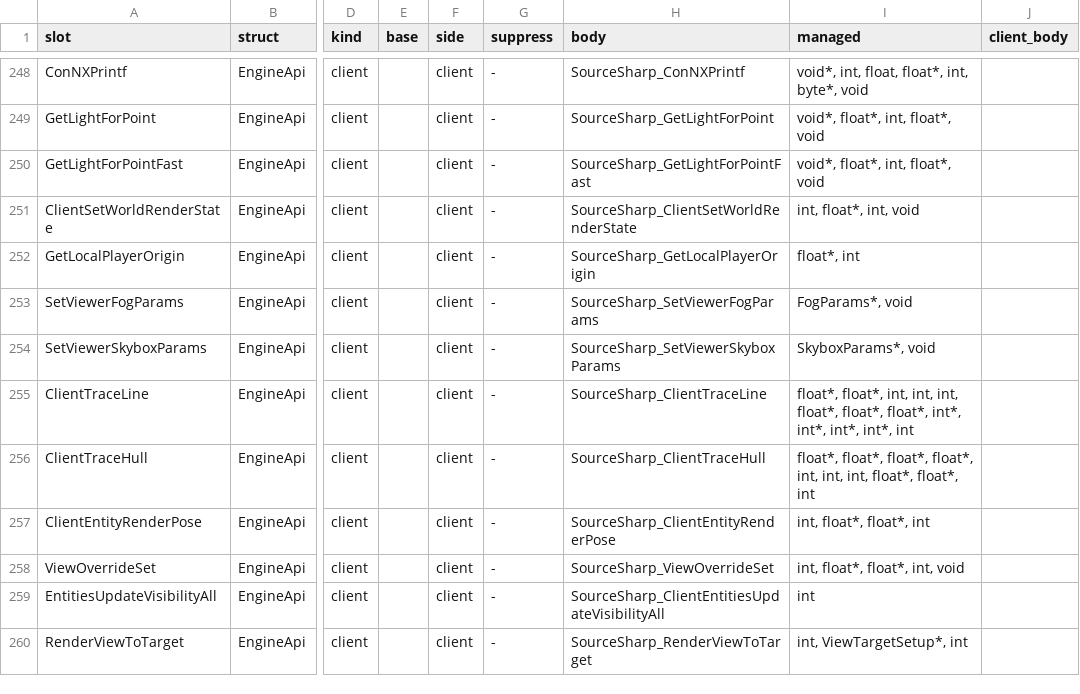
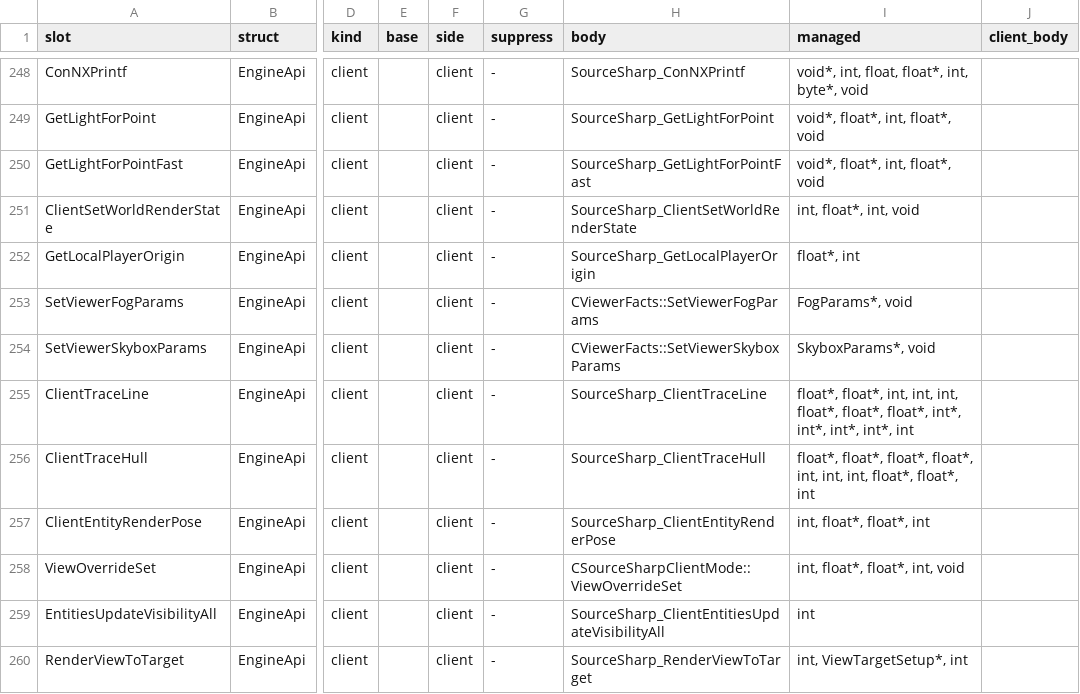
Before and after one commit to muflub/source-sdk-sharp, a TSV file: docs/engineapi-areas.tsv, drawn as a sheet; only a part is shown, gaps mark what is left out; the diff covers the shown part only; the diff names each change by its address in the sheet, - before the commit and + after, or states it on an @@ line.

```diff
--- a/docs/engineapi-areas.tsv
+++ b/docs/engineapi-areas.tsv
-H253 (body): SourceSharp_SetViewerFogParams
+H253 (body): CViewerFacts::SetViewerFogParams
-H254 (body): SourceSharp_SetViewerSkyboxParams
+H254 (body): CViewerFacts::SetViewerSkyboxParams
-H258 (body): SourceSharp_ViewOverrideSet
+H258 (body): CSourceSharpClientMode::ViewOverrideSet
```
Also changed, not shown: 25 edited cells elsewhere in this file, docs/valve-header-new.tsv, 31 other files.
